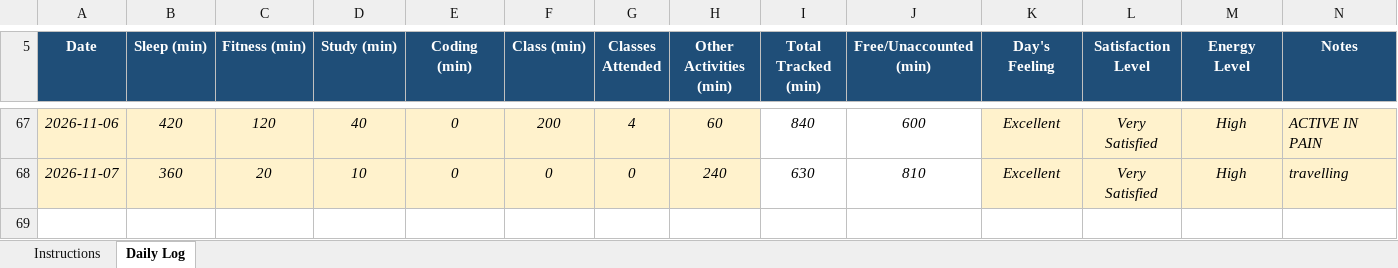
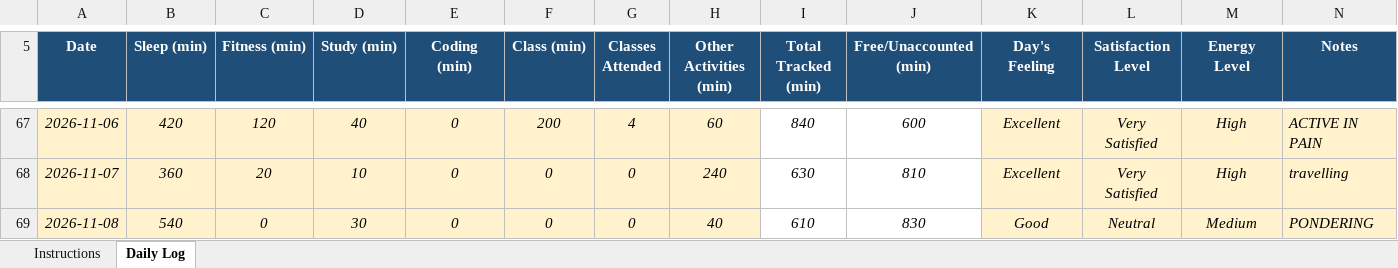
Before and after one commit to khushalsuthar700-ui/776, an Excel workbook: 12604000.xlsx, sheet Daily Log, drawn as a sheet; only a part is shown, gaps mark what is left out; values as stored, in another font and other column widths than the file's, no borders; conditional formats not drawn; the diff names each change by its address in the sheet, - before the commit and + after, or states it on an @@ line.

```diff
--- a/12604000.xlsx (sheet Daily Log)
+++ b/12604000.xlsx (sheet Daily Log)
+row 69: 2026-11-08 | 540 | 0 | 30 | 0 | 0 | 0 | 40 | 610 | 830 | Good | Neutral | Medium | PONDERING
```
Also changed, not shown: 1 other file.
